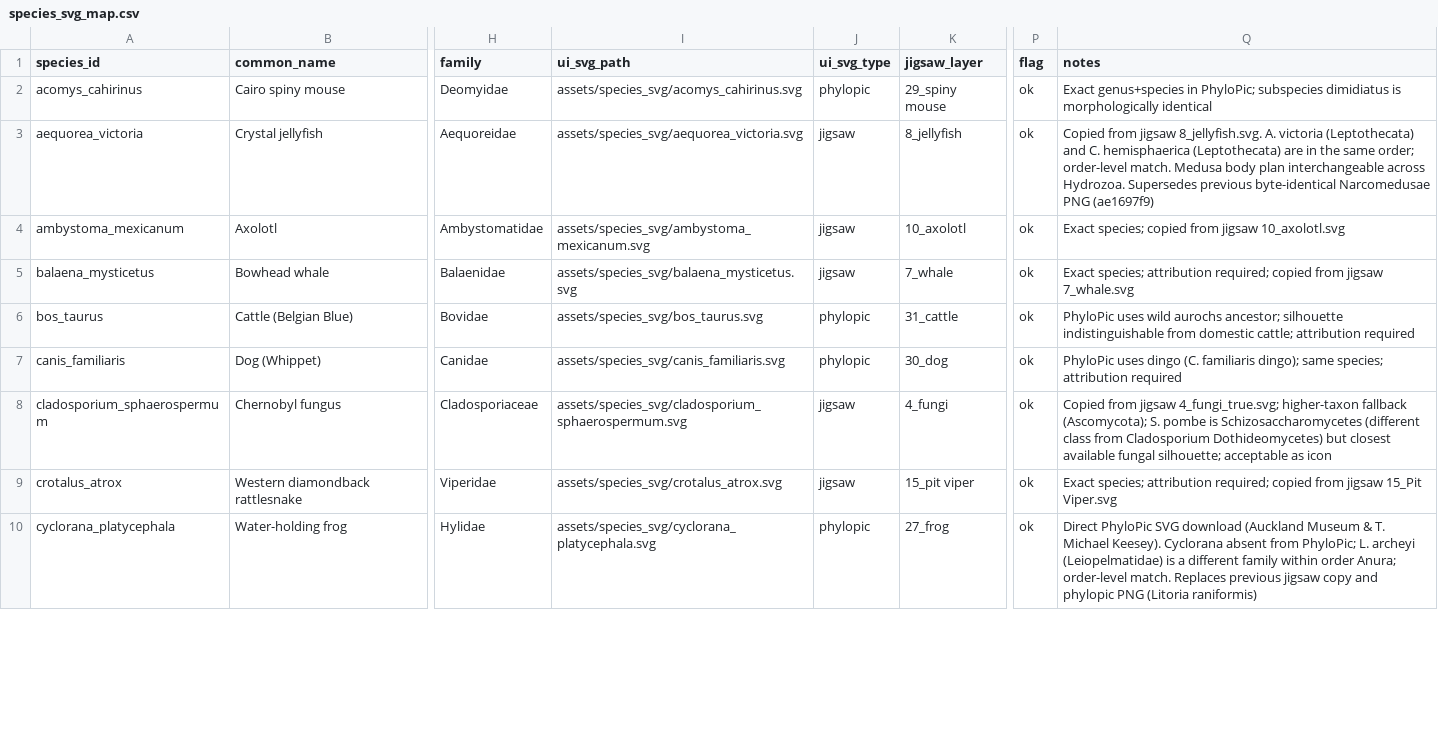
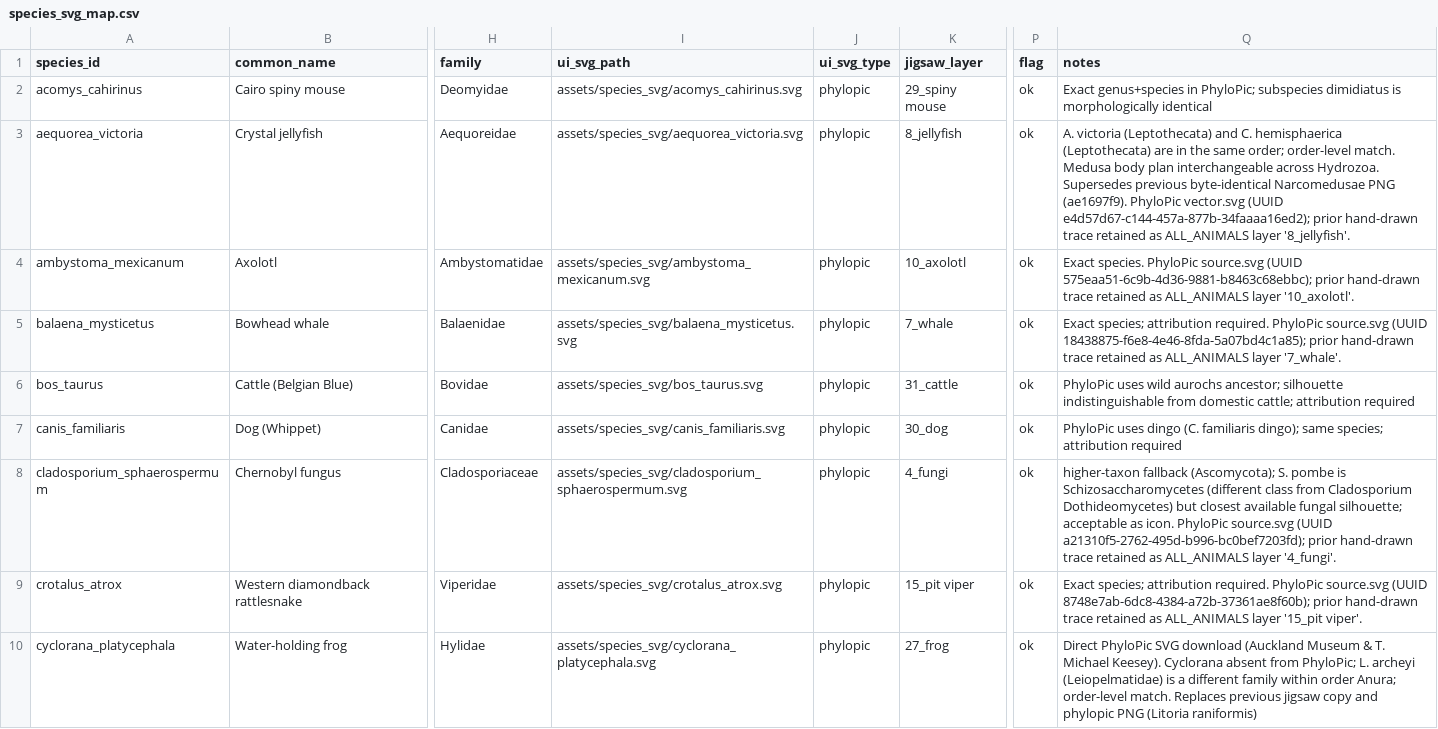
Before and after one commit to antonkulaga/materialized-enchancements, a CSV file: data/input/species_svg_map.csv, drawn as a sheet; only a part is shown, gaps mark what is left out; the diff covers the shown part only; the diff names each change by its address in the sheet, - before the commit and + after, or states it on an @@ line.

Commit message:
Additional animals curation and unification

```diff
--- a/data/input/species_svg_map.csv
+++ b/data/input/species_svg_map.csv
-J3:J5 (ui_svg_type): jigsaw
+J3:J5 (ui_svg_type): phylopic
-Q3 (notes): Copied from jigsaw 8_jellyfish.svg. A. victoria (Leptothecata) and C. hemisphaerica (Leptothecata) are in the same order; order-level match. Medusa body plan interchangeable across Hydrozoa. Supersedes previous byte-identical Narcomedusae PNG (ae1697f9)
+Q3 (notes): A. victoria (Leptothecata) and C. hemisphaerica (Leptothecata) are in the same order; order-level match. Medusa body plan interchangeable across Hydrozoa. Supersedes previous byte-identical Narcomedusae PNG (ae1697f9). PhyloPic vector.svg (UUID e4d57d67-c144-457a-877b-34faaaa16ed2); prior hand-drawn trace retained as ALL_ANIMALS layer '8_jellyfish'.
-Q4 (notes): Exact species; copied from jigsaw 10_axolotl.svg
+Q4 (notes): Exact species. PhyloPic source.svg (UUID 575eaa51-6c9b-4d36-9881-b8463c68ebbc); prior hand-drawn trace retained as ALL_ANIMALS layer '10_axolotl'.
-Q5 (notes): …species; attribution required; copied from jigsaw 7_whale.svg
+Q5 (notes): …species; attribution required. PhyloPic source.svg (UUID 18438875-f6e8-4e46-8fda-5a07bd4c1a85); prior hand-drawn trace retained as ALL_ANIMALS layer '7_whale'.
-J8:J9 (ui_svg_type): jigsaw
+J8:J9 (ui_svg_type): phylopic
-Q8 (notes): Copied from jigsaw 4_fungi_true.svg; higher-taxon fallback (Ascomycota); S. pombe is Schizosaccharomycetes (different class from Cladosporium Dothideomycetes) but closest available fungal silhouette; acceptable as icon
+Q8 (notes): higher-taxon fallback (Ascomycota); S. pombe is Schizosaccharomycetes (different class from Cladosporium Dothideomycetes) but closest available fungal silhouette; acceptable as icon. PhyloPic source.svg (UUID a21310f5-2762-495d-b996-bc0bef7203fd); prior hand-drawn trace retained as ALL_ANIMALS layer '4_fungi'.
-Q9 (notes): …species; attribution required; copied from jigsaw 15_Pit Viper.svg
+Q9 (notes): …species; attribution required. PhyloPic source.svg (UUID 8748e7ab-6dc8-4384-a72b-37361ae8f60b); prior hand-drawn trace retained as ALL_ANIMALS layer '15_pit viper'.
```
Also changed, not shown: 43 edited cells elsewhere in this file, 33 other files.
